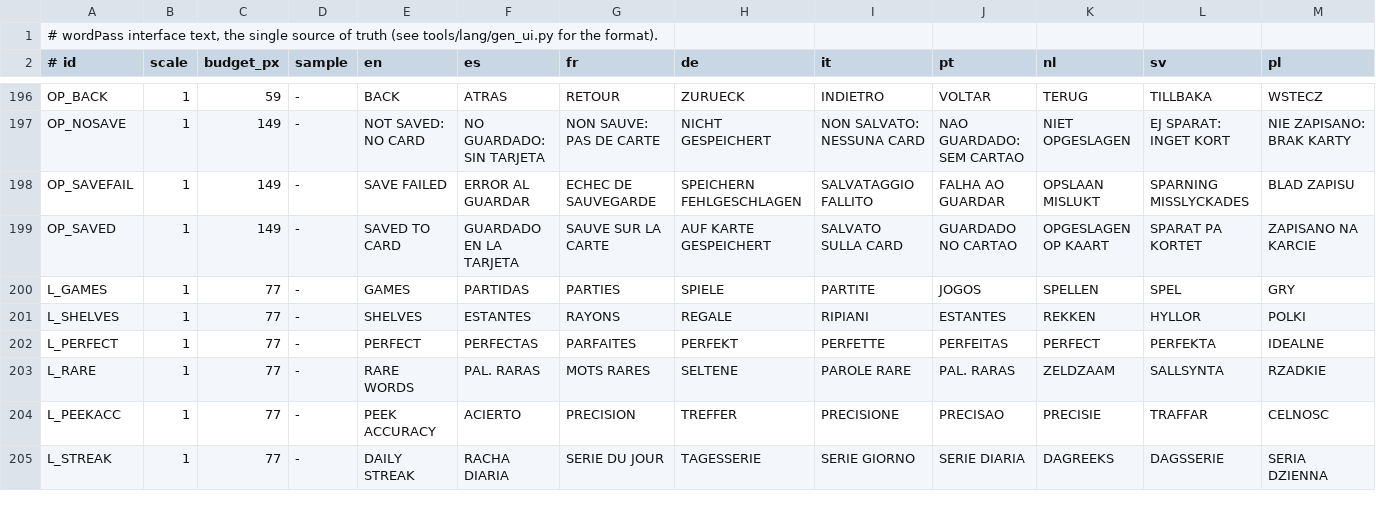
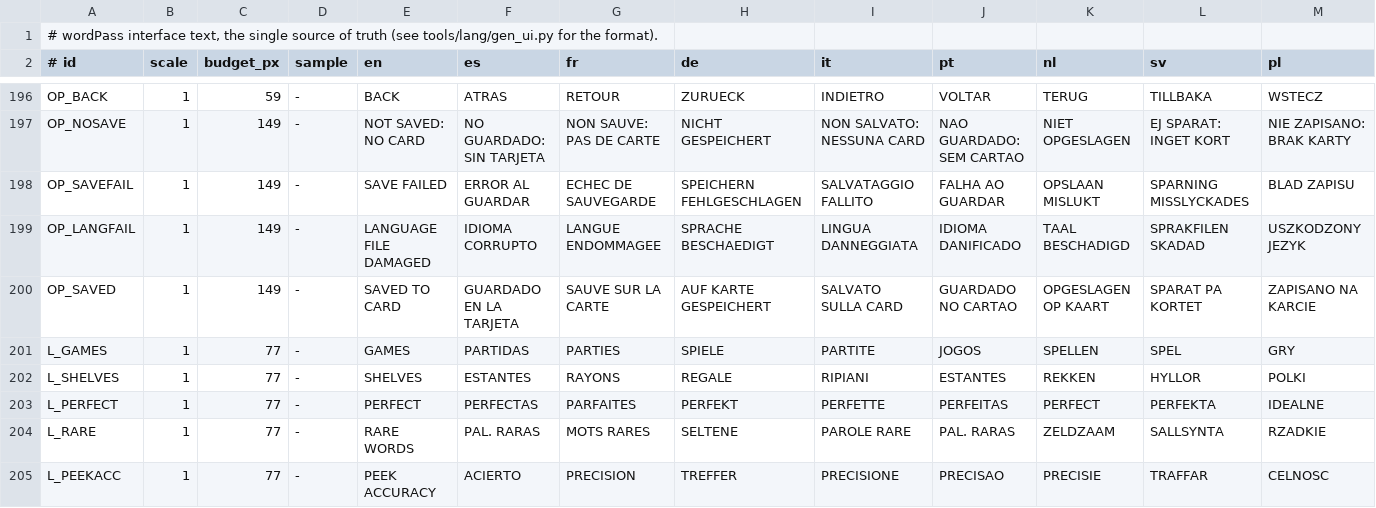
Before and after one commit to masong0508-lab/wordPass, a TSV file: tools/lang/ui_strings.tsv, drawn as a sheet; only a part is shown, gaps mark what is left out; the shorter side is filled out with more unchanged rows; rows hold the shown columns only; the diff names each change by its address in the sheet, - before the commit and + after, or states it on an @@ line.

```diff
--- a/tools/lang/ui_strings.tsv
+++ b/tools/lang/ui_strings.tsv
+row 199: OP_LANGFAIL | 1 | 149 | - | LANGUAGE FILE DAMAGED | IDIOMA CORRUPTO | LANGUE ENDOMMAGEE | SPRACHE BESCHAEDIGT | LINGUA DANNEGGIATA | IDIOMA DANIFICADO | TAAL BESCHADIGD | SPRAKFILEN SKADAD | USZKODZONY JEZYK
```
Also changed, not shown: 12 other files.
